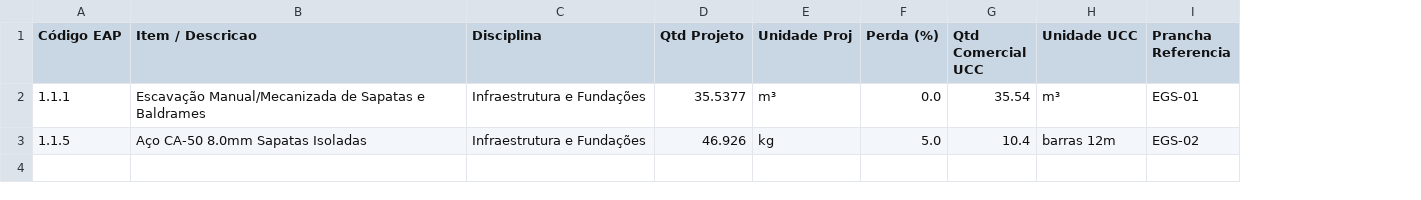
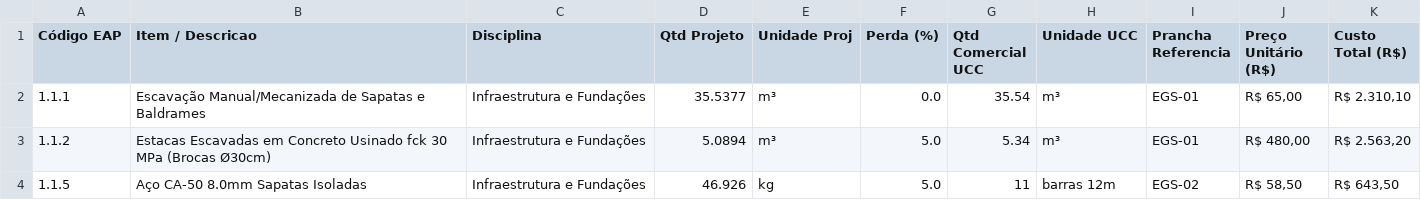
Before and after one commit to alexandrek79ub/Sistema_Gestao_Obras, a CSV file: projetos/RESIDENCIAL_ALPHA/02_ORCAMENTO_BASE_E_CONTRATOS/ORCAMENTO_BASE_CONSOLIDADO.csv, drawn as a sheet; addresses are those after the commit; the diff names each change by its address in the sheet, - before the commit and + after, or states it on an @@ line.

Commit message:
feat(orcamento): adicionar math.ceil para UCC discreta, suporte a pi na AST e sincronizacao com dashboard

```diff
--- a/projetos/RESIDENCIAL_ALPHA/02_ORCAMENTO_BASE_E_CONTRATOS/ORCAMENTO_BASE_CONSOLIDADO.csv
+++ b/projetos/RESIDENCIAL_ALPHA/02_ORCAMENTO_BASE_E_CONTRATOS/ORCAMENTO_BASE_CONSOLIDADO.csv
+column J (Preço Unitário (R$)), row 2: R$ 65,00; row 4: R$ 58,50
+column K (Custo Total (R$)), row 2: R$ 2.310,10; row 4: R$ 643,50
+row 3: 1.1.2 | Estacas Escavadas em Concreto Usinado fck 30 MPa (Brocas Ø30cm) | Infraestrutura e Fundações | 5.0894 | m³ | 5.0 | 5.34 | m³ | EGS-01 | R$ 480,00 | R$ 2.563,20
-G4 (Qtd Comercial UCC): 10.4
+G4 (Qtd Comercial UCC): 11
```
Also changed, not shown: projetos/OBRA_TMULT/02_ORCAMENTO_BASE_E_CONTRATOS/QUANTITATIVO_ARQUITETURA.csv, projetos/OBRA_TMULT/02_ORCAMENTO_BASE_E_CONTRATOS/QUANTITATIVO_SUPRAESTRUTURA.csv, 13 other files.
